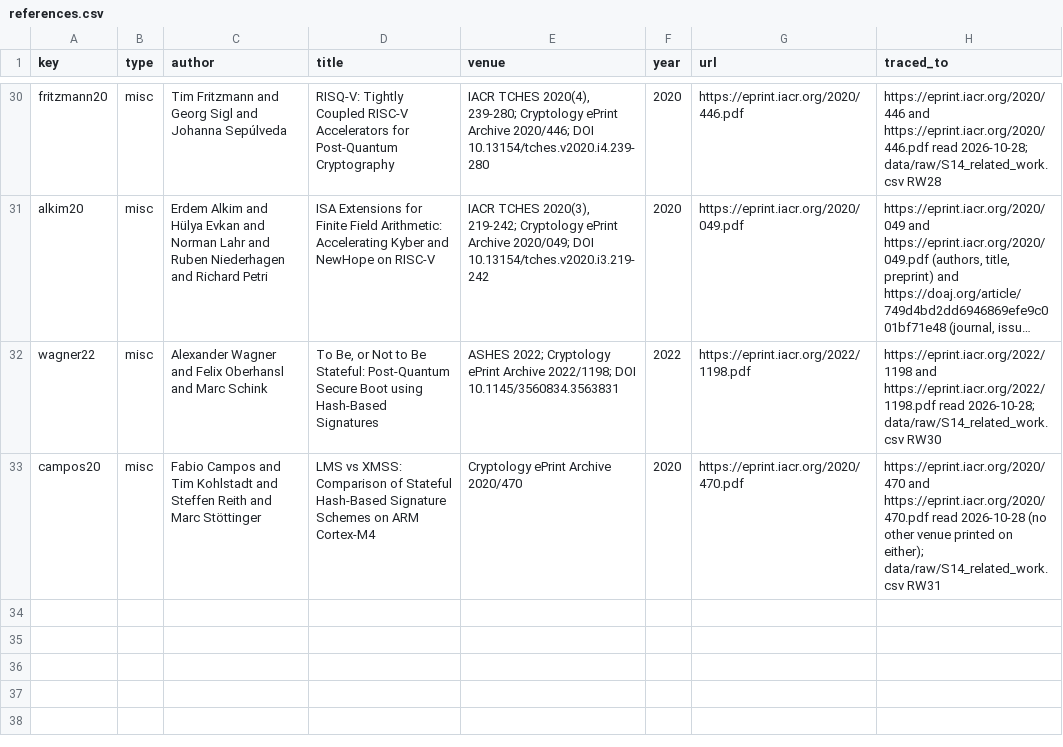
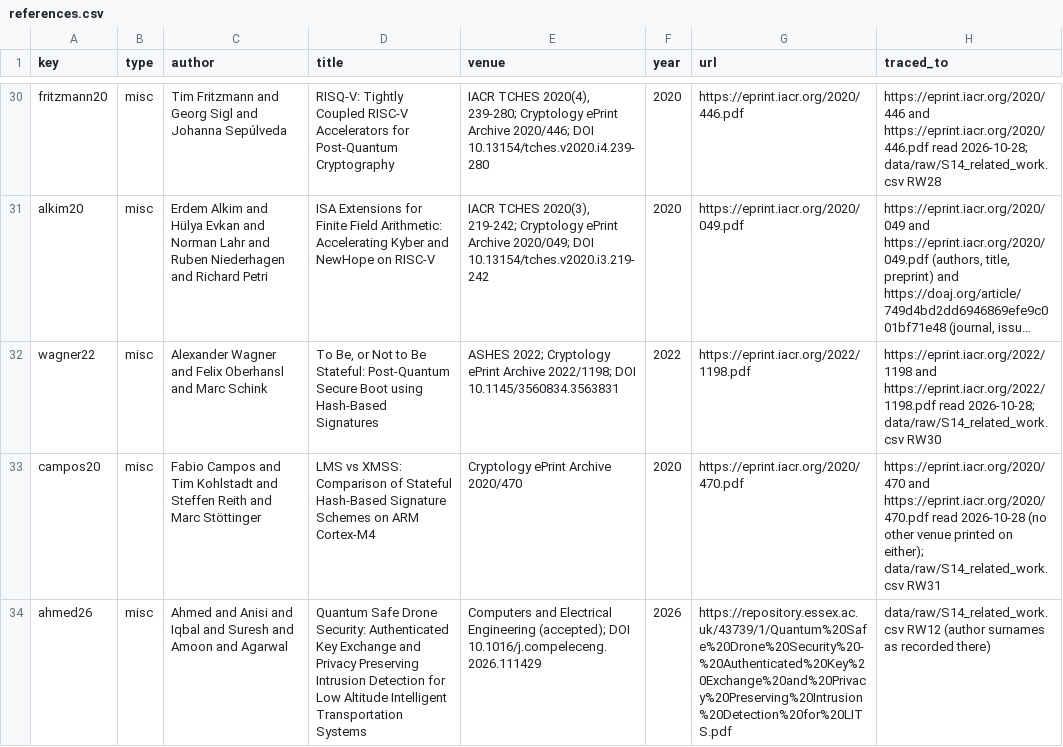
Before and after one commit to hudasol/post-quantum-security, a CSV file: data/conference/references.csv, drawn as a sheet; only a part is shown, gaps mark what is left out; long unchanged cells end in ….

Commit message:
Related work cites the drone key exchange of Ahmed et al. (RW12) in the text and in Table IV (review round 6, pass 2, R6P14)

```diff
--- a/data/conference/references.csv
+++ b/data/conference/references.csv
@@ -33 +33,2 @@ wagner22,misc,Alexander Wagner and Felix Oberhansl and Marc Schink,"To Be, or No
 campos20,misc,Fabio Campos and Tim Kohlstadt and Steffen Reith and Marc Stöttinger,LMS vs XMSS: Comparison of Stateful Hash-Based Signature Schemes on ARM Cortex-M4,Cryptology ePrint Archive 2020/470,2020,https://eprint.iacr.org/2020/470.pdf,https://eprint.iacr.org/2020/470 and https://eprint.iacr.org/2020/470.pdf read 2026-10-28 (no other venue printed on either); data/raw/S14_related_work.csv RW31
+ahmed26,misc,Ahmed and Anisi and Iqbal and Suresh and Amoon and Agarwal,Quantum Safe Drone Security: Authenticated Key Exchange and Privacy Preserving Intrusion Detection for Low Altitude Intelligent Transportation Systems,Computers and Electrical Engineering (accepted); DOI 10.1016/j.compeleceng.2026.111429,2026,https://repository.essex.ac.uk/43739/1/Quantum%20Safe%20Drone%20Security%20-%20Authenticated%20Key%20Exchange%20and%20Privacy%20Preserving%20Intrusion%20Detection%20for%20LITS.pdf,data/raw/S14_related_work.csv RW12 (author surnames as recorded there)
```
Also changed, not shown: 1 other file.
